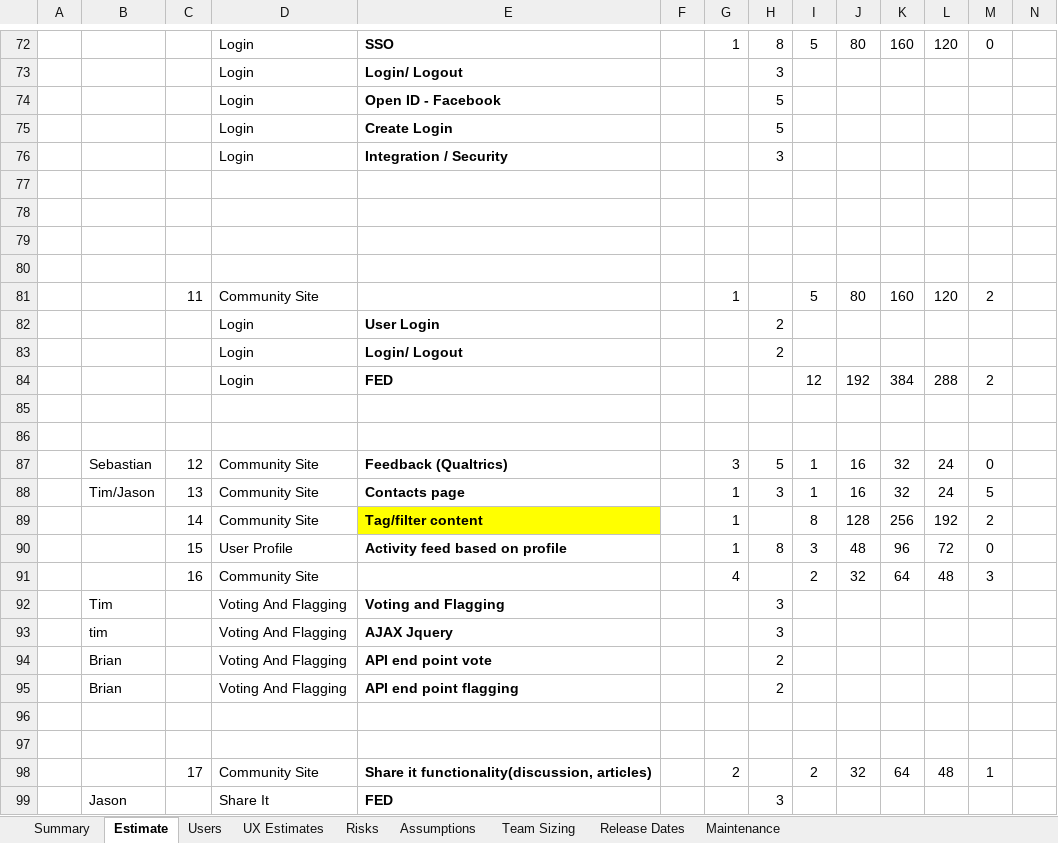
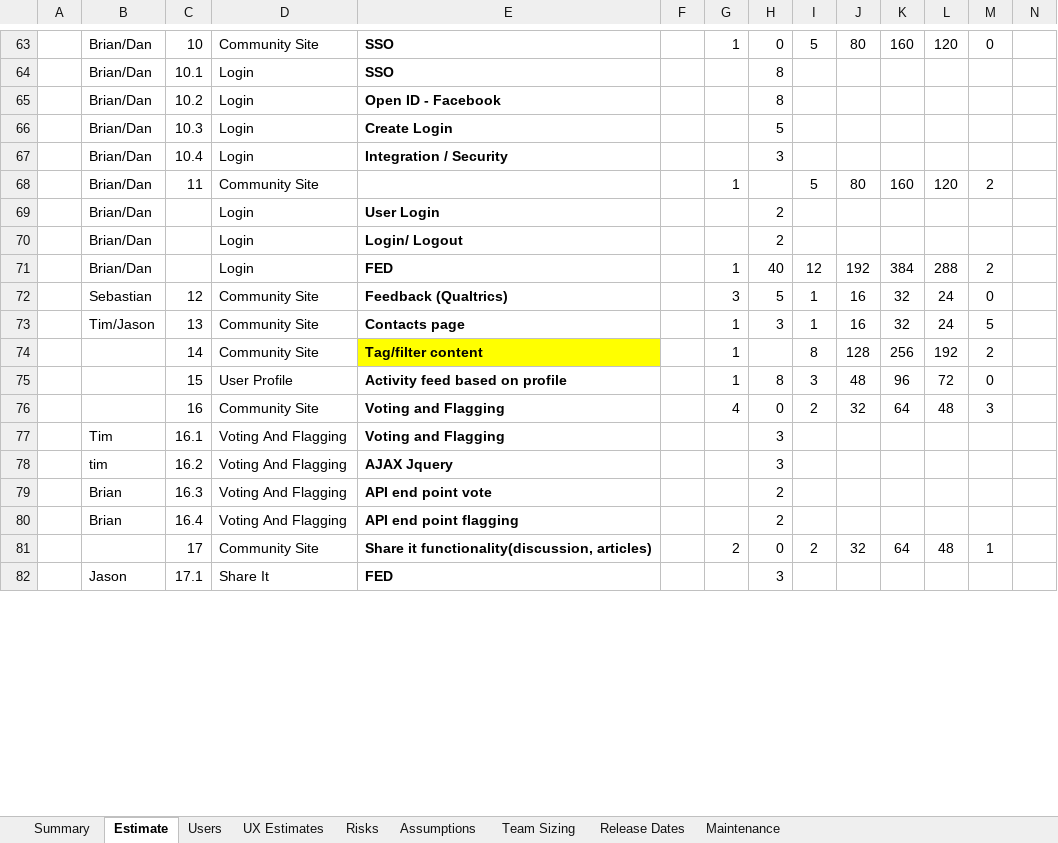
Before and after one commit to starbunks/ilikebeer, an Excel workbook: Communities_Eng_Estimate.WL.xlsx, sheet Estimate, drawn as a sheet; only a part is shown, gaps mark what is left out; values as stored, in another font and other column widths than the file's, no borders; removed rows and columns are numbered as before the commit, all else as after; rows hold the shown columns only; the diff covers the shown part only; the diff names each change by its address in the sheet, - before the commit and + after, or states it on an @@ line.

Commit message:
/ ‘Communities_Eng_Estimate.WL.xlsx’

```diff
--- a/Communities_Eng_Estimate.WL.xlsx (sheet Estimate)
+++ b/Communities_Eng_Estimate.WL.xlsx (sheet Estimate)
-B63: (empty)
+B63: Brian/Dan
-C63: (empty)
+C63: 10
-D63: Login
+D63: Community Site
-H63: 8
+H63: 0
-row 73:  |  |  | Login | Login/ Logout |  |  | 3
-row 74:  |  |  | Login | Open ID - Facebook |  |  | 5
+row 64:  | Brian/Dan | 10.1 | Login | SSO |  |  | 8
+row 65:  | Brian/Dan | 10.2 | Login | Open ID - Facebook |  |  | 8
-B66:B67: (empty)
+B66:B67: Brian/Dan
-C66: (empty)
+C66: 10.3
-C67: (empty)
+C67: 10.4
-row 77: (empty)
-row 78: (empty)
-row 79: (empty)
-row 80: (empty)
-B68:B71: (empty)
+B68:B71: Brian/Dan
-G71: (empty)
+G71: 1
-H71: (empty)
+H71: 40
-row 85: (empty)
-row 86: (empty)
-E76: (empty)
+E76: Voting and Flagging
-H76: (empty)
+H76: 0
-C77: (empty)
+C77: 16.1
-C78: (empty)
+C78: 16.2
-C79: (empty)
+C79: 16.3
-C80: (empty)
+C80: 16.4
-row 96: (empty)
-row 97: (empty)
-H81: (empty)
+H81: 0
-C82: (empty)
+C82: 17.1
```
Also changed, not shown: 3 added rows, 20 removed rows, 99 edited cells and cell formats elsewhere in this sheet, formulas that keep their value.
